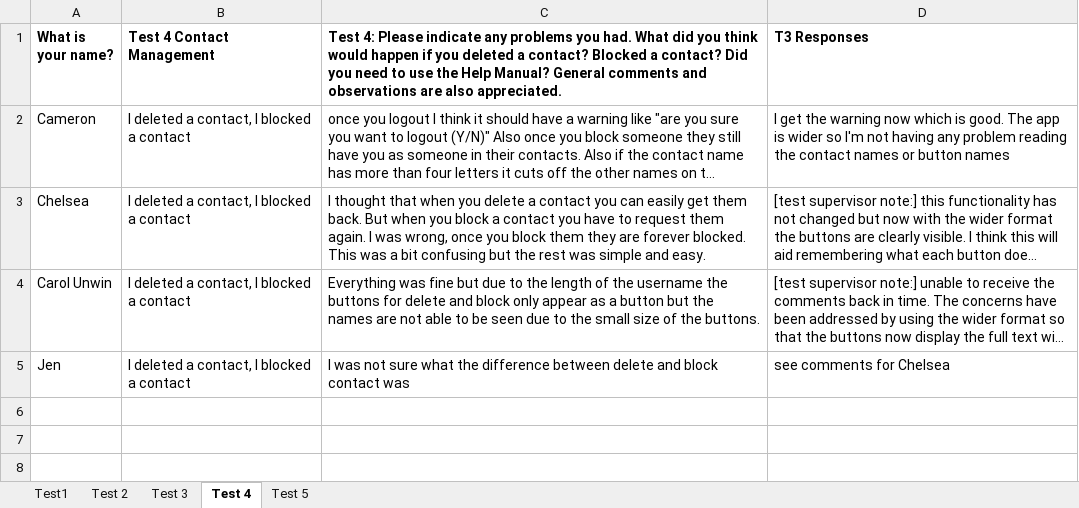
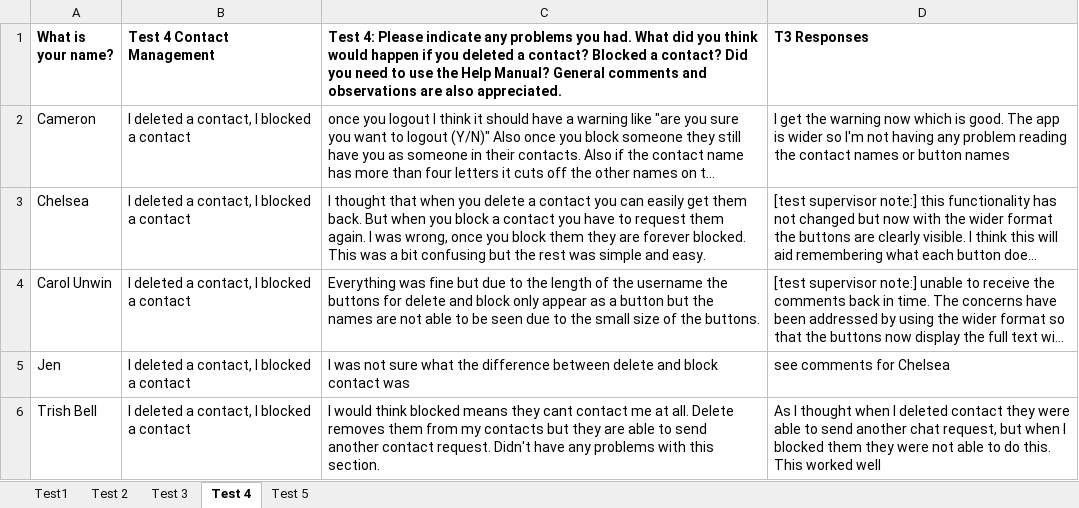
Before and after one commit to csuproject/instantmessenger, an Excel workbook: docs/IOCM/Beta Test form user responses final.xlsx, sheet Test 4, drawn as a sheet; long unchanged cells end in …; values as stored, in another font and other column widths than the file's, no borders; the diff names each change by its address in the sheet, - before the commit and + after, or states it on an @@ line.

Commit message:
Added my tests

```diff
--- a/docs/IOCM/Beta Test form user responses final.xlsx (sheet Test 4)
+++ b/docs/IOCM/Beta Test form user responses final.xlsx (sheet Test 4)
+row 6: Trish Bell | I deleted a contact, I blocked a contact | I would think blocked means they cant contact me at all. Delete removes them from my contacts but they are able to send another contact request. Didn't have any problems with this section. | As I thought when I deleted contact they were able to send another chat request, but when I blocked them they were not able to do this. This worked well
```
Also changed, not shown: sheet Test 2, sheet Test 5, sheet Test1, sheet Test 3.
